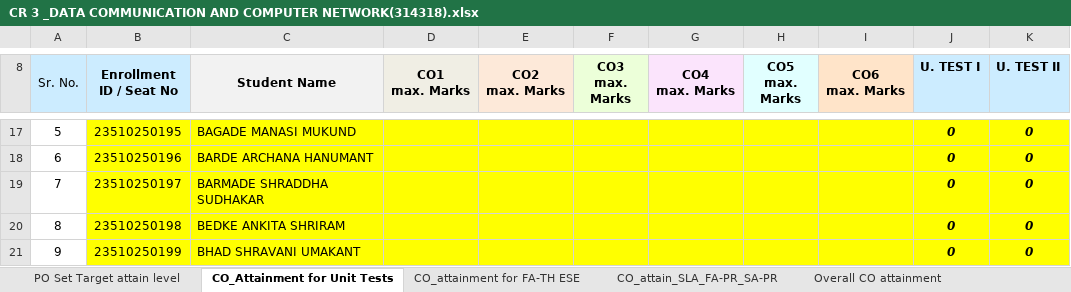
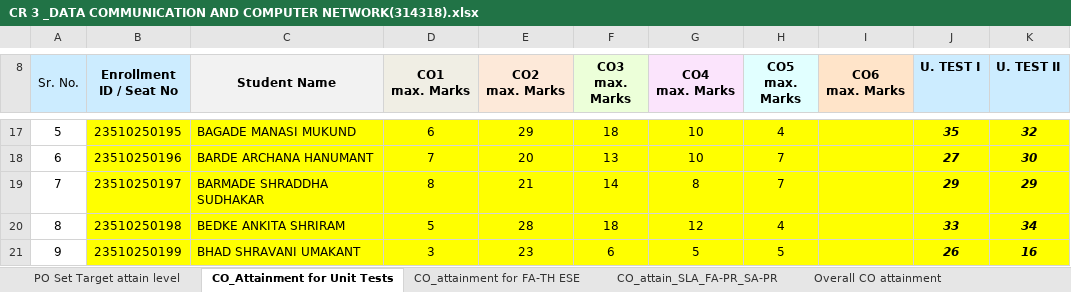
Before and after one commit to adambure21/gpd_nba, an Excel workbook: Attainment Calculation/Sheet from BRC for Attainment Calculation/CR 3 _DATA COMMUNICATION AND COMPUTER NETWORK(314318).xlsx, sheet CO_Attainment for Unit Tests, drawn as a sheet; only a part is shown, gaps mark what is left out; values as stored, in another font and other column widths than the file's, no borders; table styles not drawn; the diff covers the shown part only; the diff names each change by its address in the sheet, - before the commit and + after, or states it on an @@ line.

Commit message:
Added marks of SLA FA PR SA PR of DCN Subject and CO-PSO mapping

```diff
--- a/Attainment Calculation/Sheet from BRC for Attainment Calculation/CR 3 _DATA COMMUNICATION AND COMPUTER NETWORK(314318).xlsx (sheet CO_Attainment for Unit Tests)
+++ b/Attainment Calculation/Sheet from BRC for Attainment Calculation/CR 3 _DATA COMMUNICATION AND COMPUTER NETWORK(314318).xlsx (sheet CO_Attainment for Unit Tests)
-D17 (CO1 max. Marks): (empty)
+D17 (CO1 max. Marks): 6
-E17 (CO2 max. Marks): (empty)
+E17 (CO2 max. Marks): 29
-F17 (CO3 max. Marks): (empty)
+F17 (CO3 max. Marks): 18
-G17:G18 (CO4 max. Marks): (empty)
+G17:G18 (CO4 max. Marks): 10
-H17 (CO5 max. Marks): (empty)
+H17 (CO5 max. Marks): 4
-J17 (U. TEST I): 0
+J17 (U. TEST I): 35
-K17 (U. TEST II): 0
+K17 (U. TEST II): 32
-D18 (CO1 max. Marks): (empty)
+D18 (CO1 max. Marks): 7
-E18 (CO2 max. Marks): (empty)
+E18 (CO2 max. Marks): 20
-F18 (CO3 max. Marks): (empty)
+F18 (CO3 max. Marks): 13
-H18:H19 (CO5 max. Marks): (empty)
+H18:H19 (CO5 max. Marks): 7
-J18 (U. TEST I): 0
+J18 (U. TEST I): 27
-K18 (U. TEST II): 0
+K18 (U. TEST II): 30
-D19 (CO1 max. Marks): (empty)
+D19 (CO1 max. Marks): 8
-E19 (CO2 max. Marks): (empty)
+E19 (CO2 max. Marks): 21
-F19 (CO3 max. Marks): (empty)
+F19 (CO3 max. Marks): 14
-G19 (CO4 max. Marks): (empty)
+G19 (CO4 max. Marks): 8
-J19 (U. TEST I): 0
+J19 (U. TEST I): 29
-K19 (U. TEST II): 0
+K19 (U. TEST II): 29
-D20 (CO1 max. Marks): (empty)
+D20 (CO1 max. Marks): 5
-E20 (CO2 max. Marks): (empty)
+E20 (CO2 max. Marks): 28
-F20 (CO3 max. Marks): (empty)
+F20 (CO3 max. Marks): 18
-G20 (CO4 max. Marks): (empty)
+G20 (CO4 max. Marks): 12
-H20 (CO5 max. Marks): (empty)
+H20 (CO5 max. Marks): 4
-J20 (U. TEST I): 0
+J20 (U. TEST I): 33
-K20 (U. TEST II): 0
+K20 (U. TEST II): 34
-D21 (CO1 max. Marks): (empty)
+D21 (CO1 max. Marks): 3
-E21 (CO2 max. Marks): (empty)
+E21 (CO2 max. Marks): 23
-F21 (CO3 max. Marks): (empty)
+F21 (CO3 max. Marks): 6
-G21 (CO4 max. Marks): (empty)
+G21 (CO4 max. Marks): 5
-H21 (CO5 max. Marks): (empty)
+H21 (CO5 max. Marks): 5
-J21 (U. TEST I): 0
+J21 (U. TEST I): 26
-K21 (U. TEST II): 0
+K21 (U. TEST II): 16
```
Also changed, not shown: 3 added rows, 3 removed rows and 459 edited cells elsewhere in this sheet, sheet CO_attain_SLA_FA-PR_SA-PR, sheet CO_PO Mapping Attainment_PO7, sheet PO Set Target attain level, sheet Overall CO attainment, sheet CO_attainment for FA-TH ESE, other sheet tabs, formulas that keep their value, hidden cells, charts or pictures.
